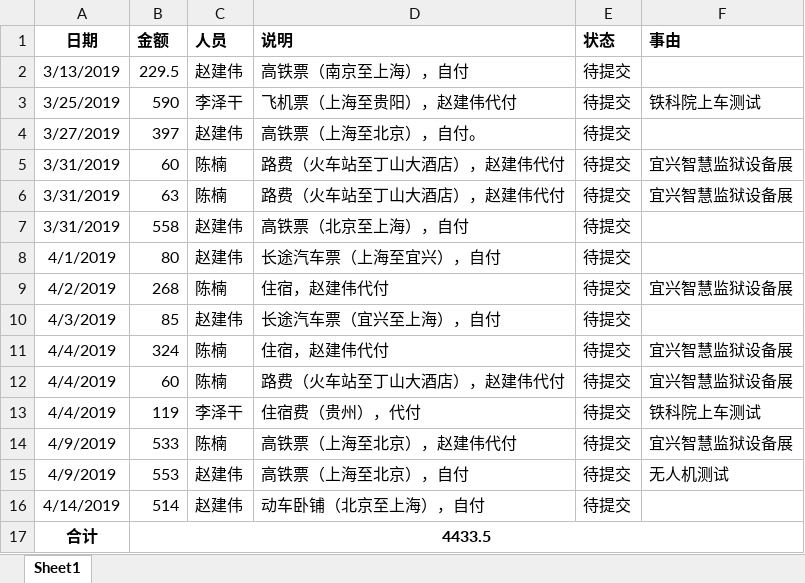
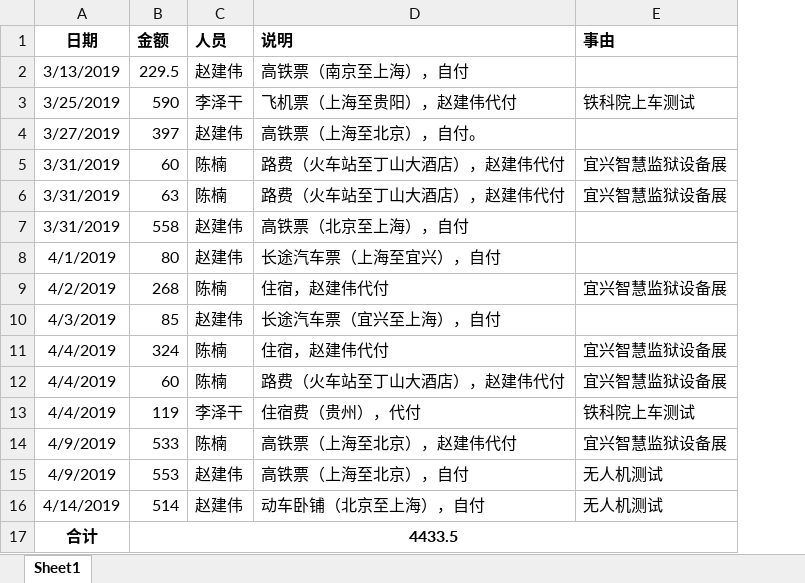
Before and after one commit to zjwlinux/TextFile, an Excel workbook: 报销/提交历史/报销20190412.xlsx, sheet Sheet1, drawn as a sheet; values as stored, in another font and other column widths than the file's, no borders; removed rows and columns are numbered as before the commit, all else as after; the diff names each change by its address in the sheet, - before the commit and + after, or states it on an @@ line.

```diff
--- a/报销/提交历史/报销20190412.xlsx (sheet Sheet1)
+++ b/报销/提交历史/报销20190412.xlsx (sheet Sheet1)
-column E (状态), rows 2-16: all 待提交
-E16 (事由): (empty)
+E16 (事由): 无人机测试
```
Also changed, not shown: 报销/报销清单.xlsx, 4 other files.
